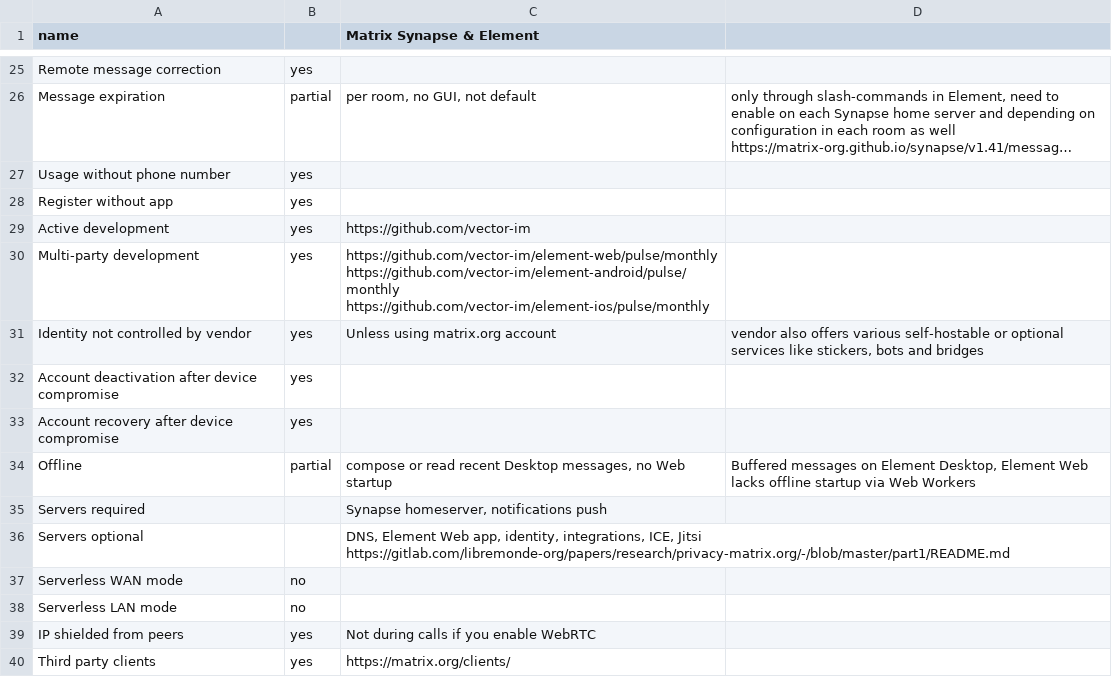
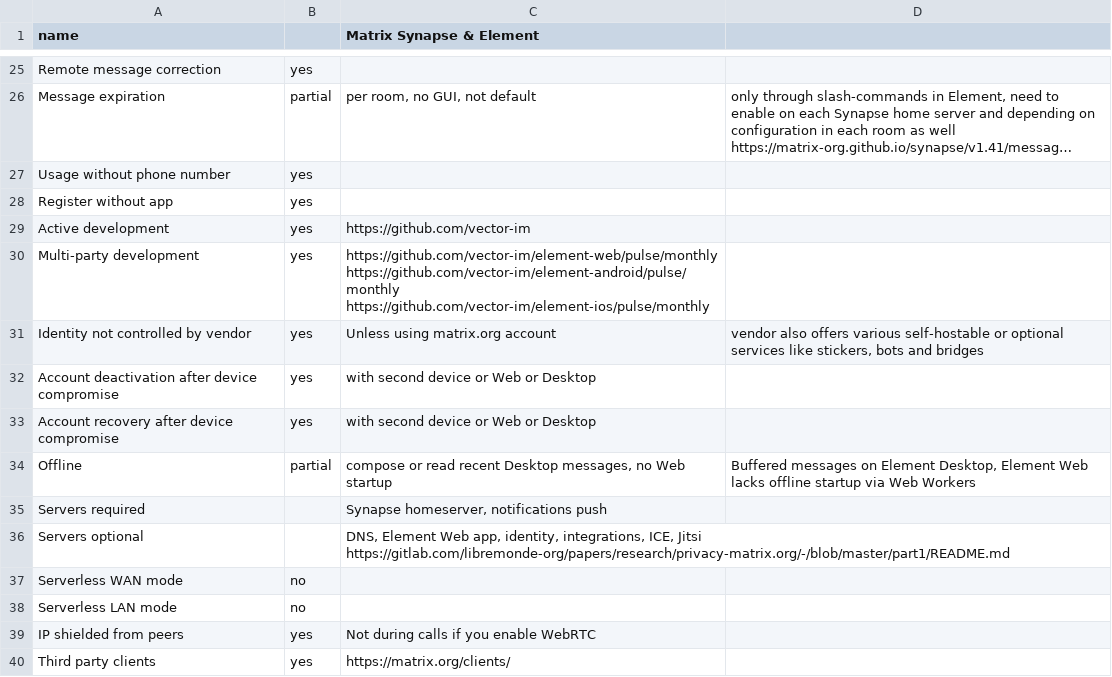
Before and after one commit to bkil/secuchart, a CSV file: data/matrix.csv, drawn as a sheet; only a part is shown, gaps mark what is left out; long unchanged cells end in ….

Commit message:
Matrix Element: Account deactivation and recovery

```diff
--- a/data/matrix.csv
+++ b/data/matrix.csv
@@ -31,4 +31,4 @@ Multi-party development;yes;https://github.com/vector-im/element-web/pulse/month
 Identity not controlled by vendor;yes;Unless using matrix.org account;vendor also offers various self-hostable or optional services like stickers, bots and bridges
-Account deactivation after device compromise;yes;;
-Account recovery after device compromise;yes;;
+Account deactivation after device compromise;yes;with second device or Web or Desktop;
+Account recovery after device compromise;yes;with second device or Web or Desktop;
 Offline;partial;compose or read recent Desktop messages, no Web startup;Buffered messages on Element Desktop, Element Web lacks offline startup via Web Workers
```
